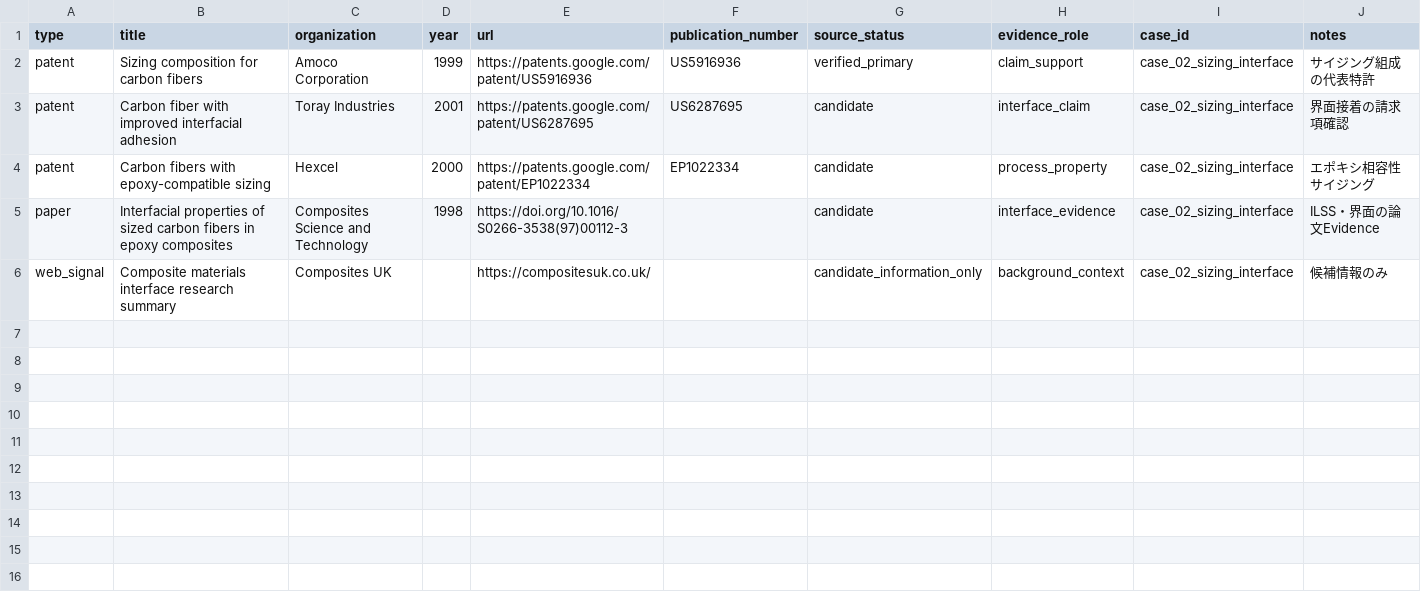
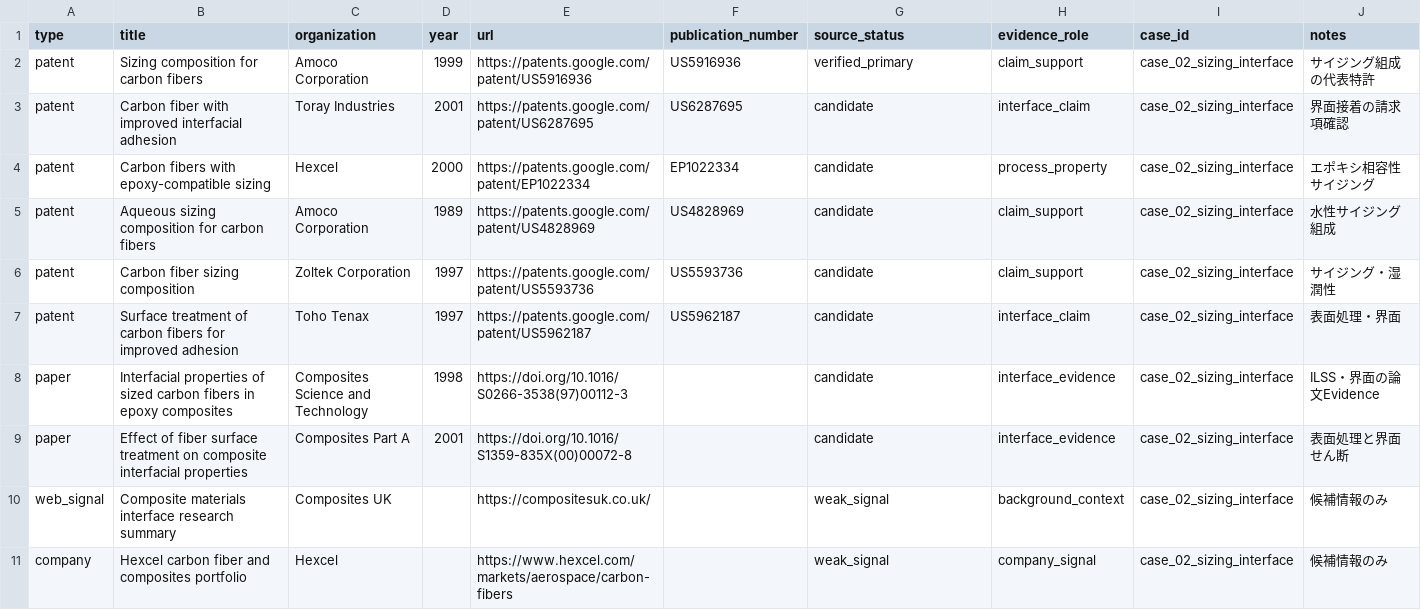
Before and after one commit to ta9se1E/tech-cartography-v9, a CSV file: cases/case_02_sizing_interface/source_candidates.csv, drawn as a sheet.

```diff
--- a/cases/case_02_sizing_interface/source_candidates.csv
+++ b/cases/case_02_sizing_interface/source_candidates.csv
@@ -4,3 +4,8 @@ patent,Carbon fiber with improved interfacial adhesion,Toray Industries,2001,htt
 patent,Carbon fibers with epoxy-compatible sizing,Hexcel,2000,https://patents.google.com/patent/EP1022334,EP1022334,candidate,process_property,case_02_sizing_interface,エポキシ相容性サイジング
+patent,Aqueous sizing composition for carbon fibers,Amoco Corporation,1989,https://patents.google.com/patent/US4828969,US4828969,candidate,claim_support,case_02_sizing_interface,水性サイジング組成
+patent,Carbon fiber sizing composition,Zoltek Corporation,1997,https://patents.google.com/patent/US5593736,US5593736,candidate,claim_support,case_02_sizing_interface,サイジング・湿潤性
+patent,Surface treatment of carbon fibers for improved adhesion,Toho Tenax,1997,https://patents.google.com/patent/US5962187,US5962187,candidate,interface_claim,case_02_sizing_interface,表面処理・界面
 paper,Interfacial properties of sized carbon fibers in epoxy composites,Composites Science and Technology,1998,https://doi.org/10.1016/S0266-3538(97)00112-3,,candidate,interface_evidence,case_02_sizing_interface,ILSS・界面の論文Evidence
-web_signal,Composite materials interface research summary,Composites UK,,https://compositesuk.co.uk/, ,candidate_information_only,background_context,case_02_sizing_interface,候補情報のみ
+paper,Effect of fiber surface treatment on composite interfacial properties,Composites Part A,2001,https://doi.org/10.1016/S1359-835X(00)00072-8,,candidate,interface_evidence,case_02_sizing_interface,表面処理と界面せん断
+web_signal,Composite materials interface research summary,Composites UK,,https://compositesuk.co.uk/, ,weak_signal,background_context,case_02_sizing_interface,候補情報のみ
+company,Hexcel carbon fiber and composites portfolio,Hexcel,,https://www.hexcel.com/markets/aerospace/carbon-fibers,,weak_signal,company_signal,case_02_sizing_interface,候補情報のみ
```
Also changed, not shown: cases/case_01_pan_graphitization/source_candidates.csv, cases/case_03_pressure_vessel_filament_winding/source_candidates.csv, 17 other files.
